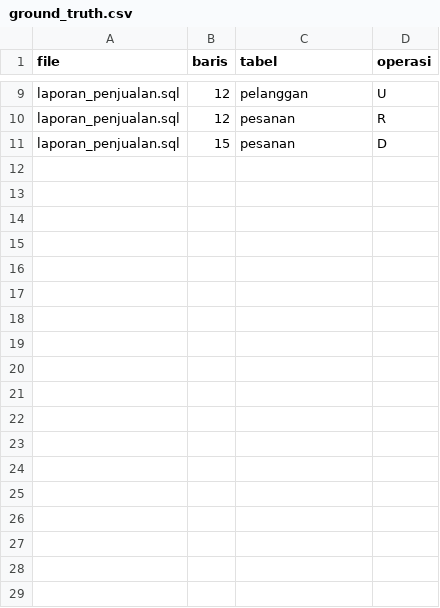
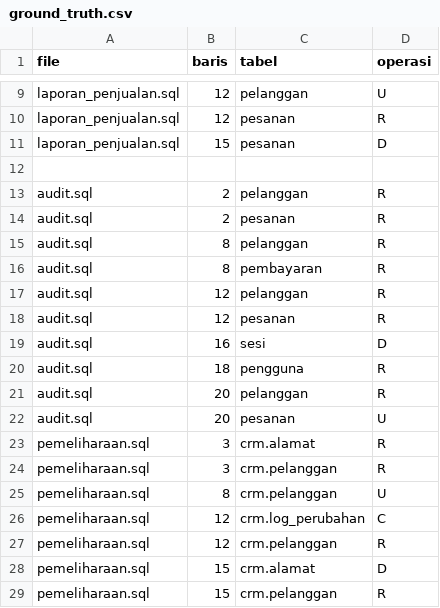
Before and after one commit to Ikanapa/ETS-PLP-Praktikum, a CSV file: data/ground_truth.csv, drawn as a sheet; only a part is shown, gaps mark what is left out.

```diff
--- a/data/ground_truth.csv
+++ b/data/ground_truth.csv
@@ -11 +11,19 @@ laporan_penjualan.sql,12,pesanan,R
 laporan_penjualan.sql,15,pesanan,D
+
+audit.sql,2,pelanggan,R
+audit.sql,2,pesanan,R
+audit.sql,8,pelanggan,R
+audit.sql,8,pembayaran,R
+audit.sql,12,pelanggan,R
+audit.sql,12,pesanan,R
+audit.sql,16,sesi,D
+audit.sql,18,pengguna,R
+audit.sql,20,pelanggan,R
+audit.sql,20,pesanan,U
+pemeliharaan.sql,3,crm.alamat,R
+pemeliharaan.sql,3,crm.pelanggan,R
+pemeliharaan.sql,8,crm.pelanggan,U
+pemeliharaan.sql,12,crm.log_perubahan,C
+pemeliharaan.sql,12,crm.pelanggan,R
+pemeliharaan.sql,15,crm.alamat,D
+pemeliharaan.sql,15,crm.pelanggan,R
```
Also changed, not shown: 10 other files.
